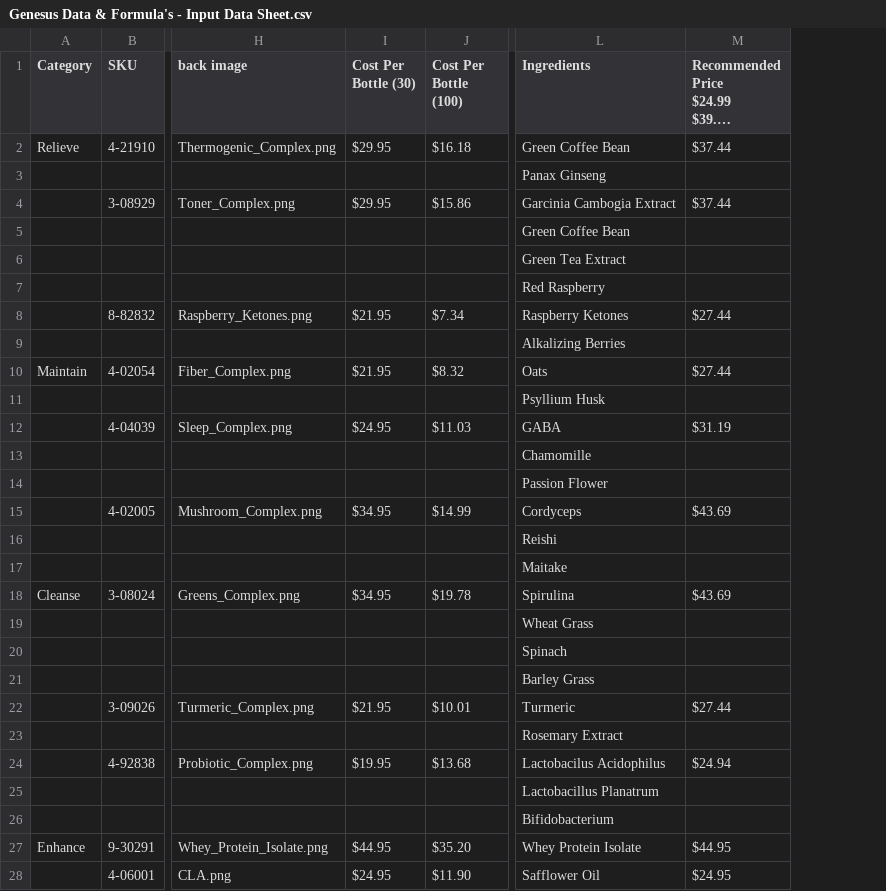
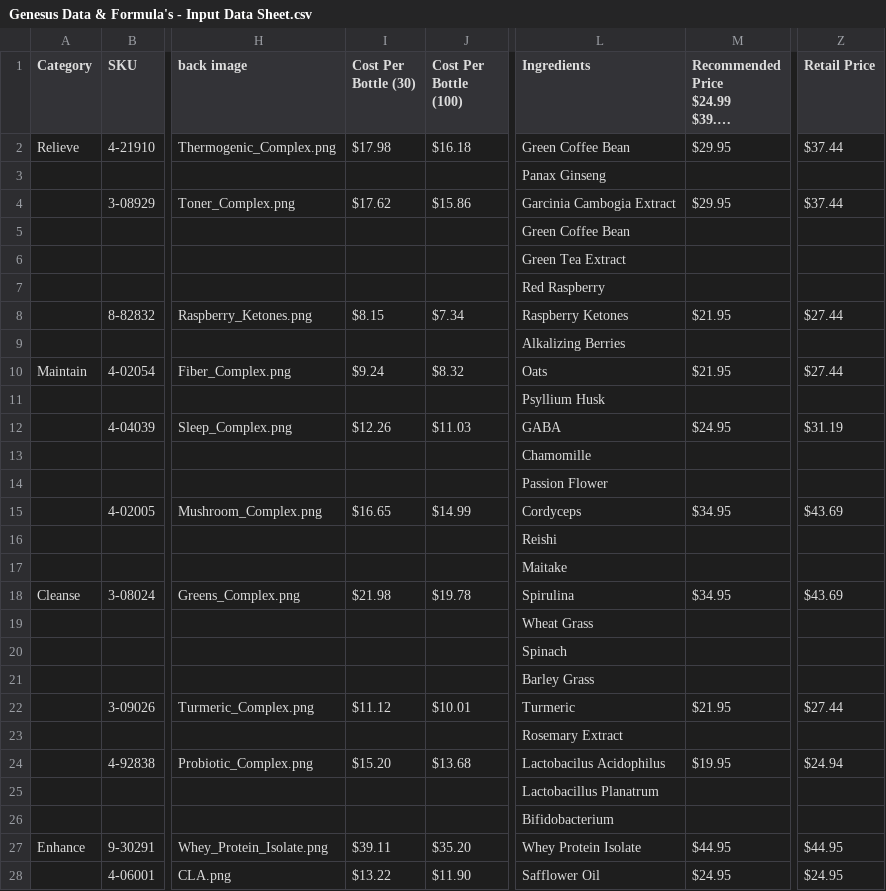
Before and after one commit to amatthi/Genesus, a CSV file: storage/csv/Genesus Data & Formula's - Input Data Sheet.csv, drawn as a sheet; only a part is shown, gaps mark what is left out; long unchanged cells end in …; the diff covers the shown part only; the diff names each change by its address in the sheet, - before the commit and + after, or states it on an @@ line.

```diff
--- a/storage/csv/Genesus Data & Formula's - Input Data Sheet.csv
+++ b/storage/csv/Genesus Data & Formula's - Input Data Sheet.csv
+column Z (Retail Price), rows 2-28: $37.44 |  | $37.44 |  |  |  | $27.44 |  | $27.44 |  | $31.19 |  |  | $43.69 |  |  | $43.69 |  |  |  | $27.44 |  | $24.94 |  |  | $44.95 | $24.95
-I2 (Cost Per Bottle (30)): $29.95
+I2 (Cost Per Bottle (30)): $17.98
-M2: $37.44
+M2: $29.95
-I4 (Cost Per Bottle (30)): $29.95
+I4 (Cost Per Bottle (30)): $17.62
-M4: $37.44
+M4: $29.95
-I8 (Cost Per Bottle (30)): $21.95
+I8 (Cost Per Bottle (30)): $8.15
-M8: $27.44
+M8: $21.95
-I10 (Cost Per Bottle (30)): $21.95
+I10 (Cost Per Bottle (30)): $9.24
-M10: $27.44
+M10: $21.95
-I12 (Cost Per Bottle (30)): $24.95
+I12 (Cost Per Bottle (30)): $12.26
-M12: $31.19
+M12: $24.95
-I15 (Cost Per Bottle (30)): $34.95
+I15 (Cost Per Bottle (30)): $16.65
-M15: $43.69
+M15: $34.95
-I18 (Cost Per Bottle (30)): $34.95
+I18 (Cost Per Bottle (30)): $21.98
-M18: $43.69
+M18: $34.95
-I22 (Cost Per Bottle (30)): $21.95
+I22 (Cost Per Bottle (30)): $11.12
-M22: $27.44
+M22: $21.95
-I24 (Cost Per Bottle (30)): $19.95
+I24 (Cost Per Bottle (30)): $15.20
-M24: $24.94
+M24: $19.95
-I27 (Cost Per Bottle (30)): $44.95
+I27 (Cost Per Bottle (30)): $39.11
-I28 (Cost Per Bottle (30)): $24.95
+I28 (Cost Per Bottle (30)): $13.22
```
Also changed, not shown: 2 edited cells elsewhere in this file, public/instashow/api/storage/_2/223663249f467760f6d65e58a0e0dc12.csv, 5 other files.
